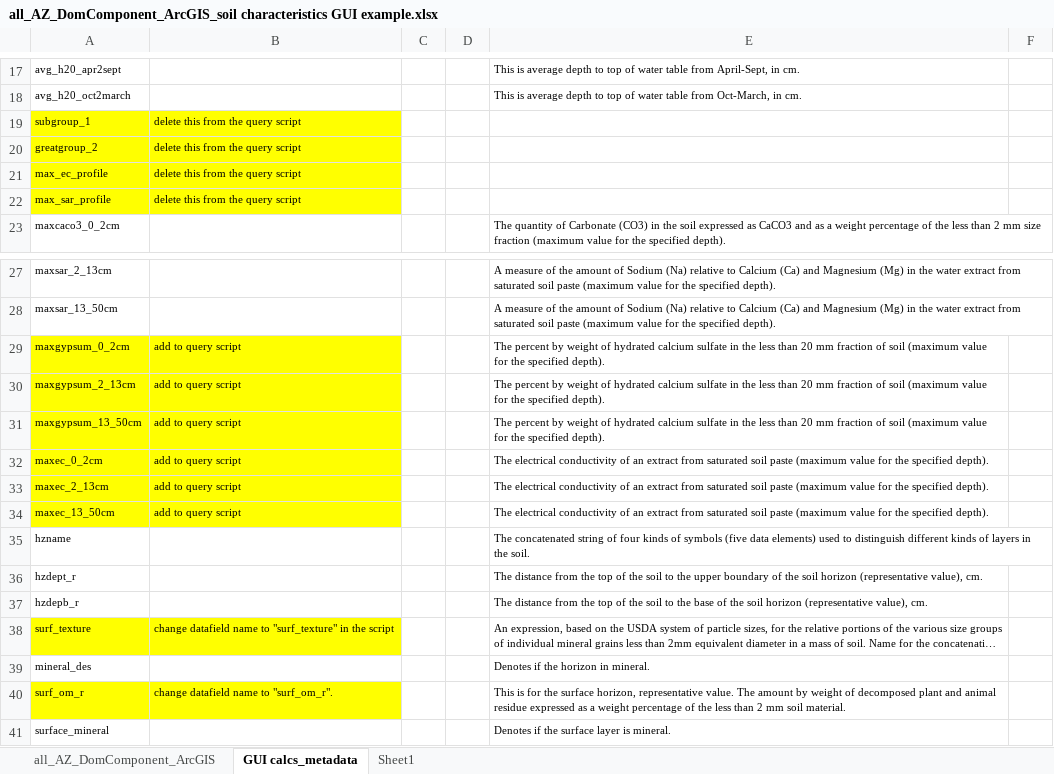
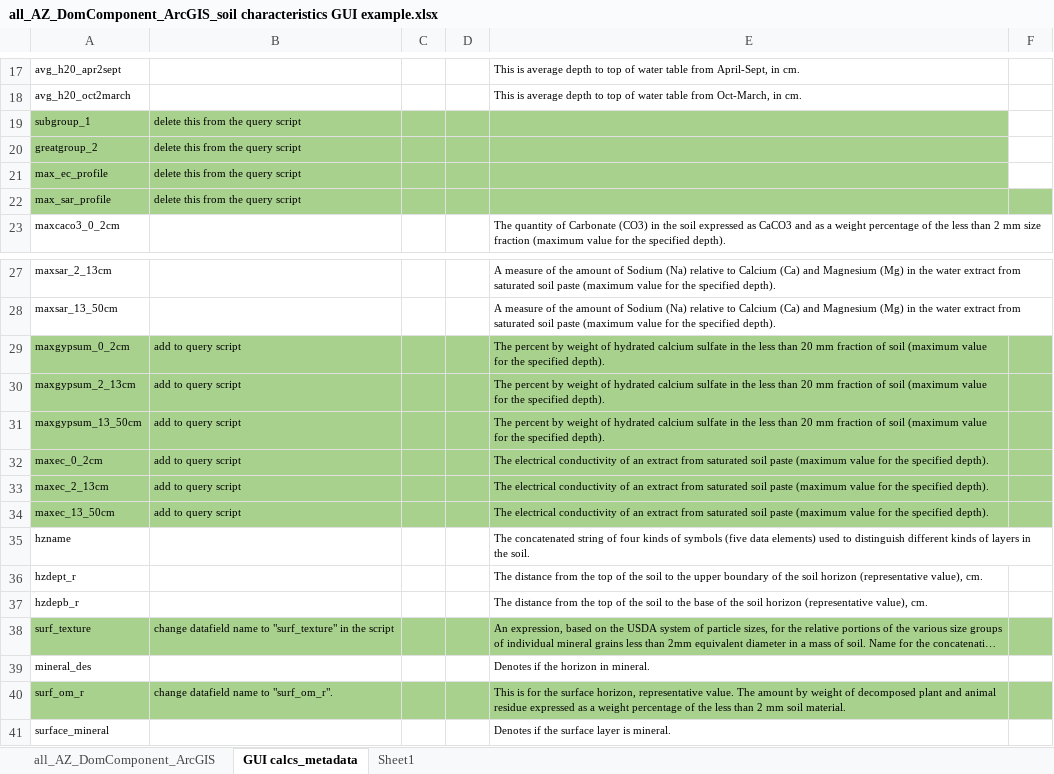
Before and after one commit to jneme910/CEAP-Grazing-Lands, an Excel workbook: documents/all_AZ_DomComponent_ArcGIS_soil characteristics GUI example.xlsx, sheet GUI calcs_metadata, drawn as a sheet; only a part is shown, gaps mark what is left out; long unchanged cells end in …; values as stored, in another font and other column widths than the file's, no borders; the diff covers the shown part only; the diff names each change by its address in the sheet, - before the commit and + after, or states it on an @@ line.

```diff
--- a/documents/all_AZ_DomComponent_ArcGIS_soil characteristics GUI example.xlsx (sheet GUI calcs_metadata)
+++ b/documents/all_AZ_DomComponent_ArcGIS_soil characteristics GUI example.xlsx (sheet GUI calcs_metadata)
-A19:B22 fill: #FFFF00
+A19:B22 fill: #A9D18E
-C19:E21 fill: none
+C19:E21 fill: #A9D18E
-C22:F22 fill: none
+C22:F22 fill: #A9D18E
-A29:B34 fill: #FFFF00
+A29:B34 fill: #A9D18E
-C29:F34 fill: none
+C29:F34 fill: #A9D18E
-A38:B38 fill: #FFFF00
+A38:B38 fill: #A9D18E
-C38:F38 fill: none
+C38:F38 fill: #A9D18E
-A40:B40 fill: #FFFF00
+A40:B40 fill: #A9D18E
-C40:F40 fill: none
+C40:F40 fill: #A9D18E
```
Also changed, not shown: cell formats elsewhere in this sheet, 2 other files.
